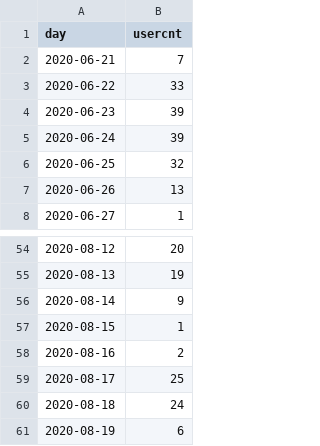
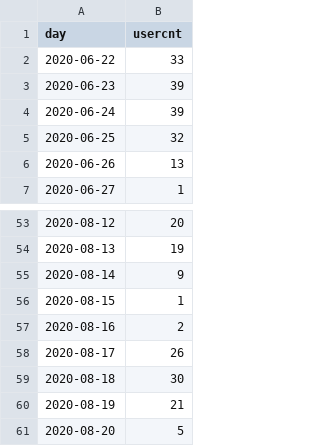
Before and after one commit to jasonzhuangdavinci/stadiumLogAnalysis, a CSV file: loadcsv/usercount.csv, drawn as a sheet; only a part is shown, gaps mark what is left out.

```diff
--- a/loadcsv/usercount.csv
+++ b/loadcsv/usercount.csv
@@ -1,3 +1,2 @@
 day,usercnt
-2020-06-21,7
 2020-06-22,33
@@ -58,4 +57,5 @@ day,usercnt
 2020-08-16,2
-2020-08-17,25
-2020-08-18,24
-2020-08-19,6
+2020-08-17,26
+2020-08-18,30
+2020-08-19,21
+2020-08-20,5
```
Also changed, not shown: loadcsv/metriccount.csv, loadcsv/reportcost.csv, 1 other file.
